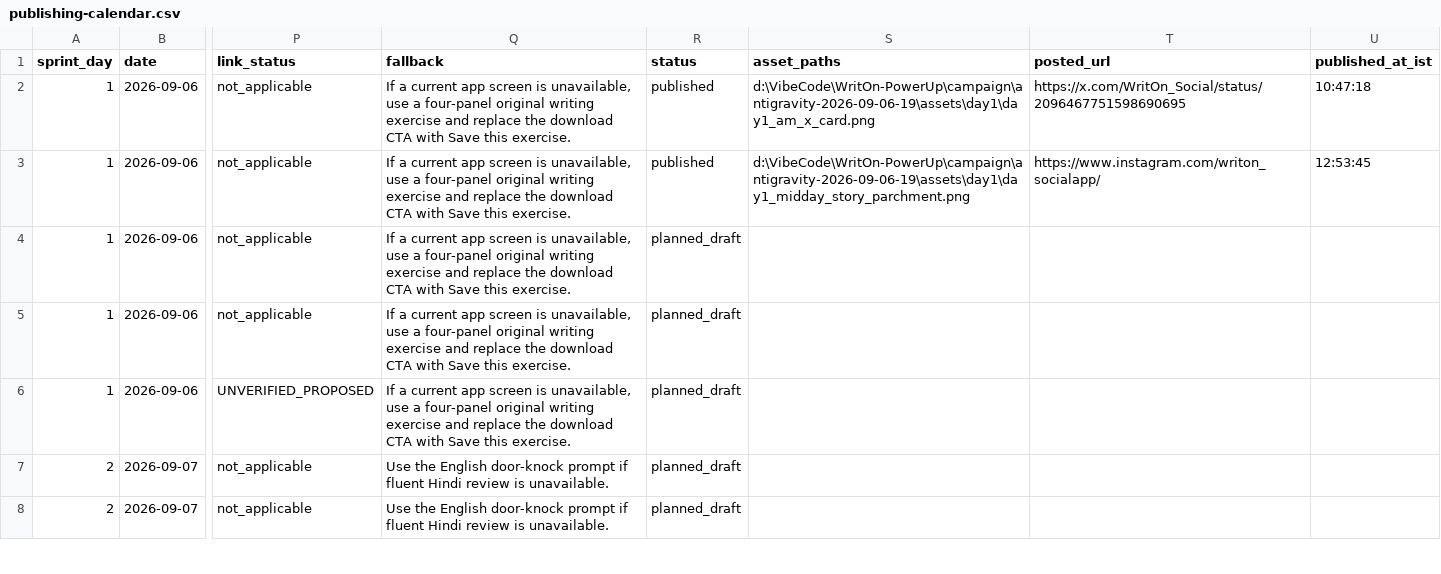
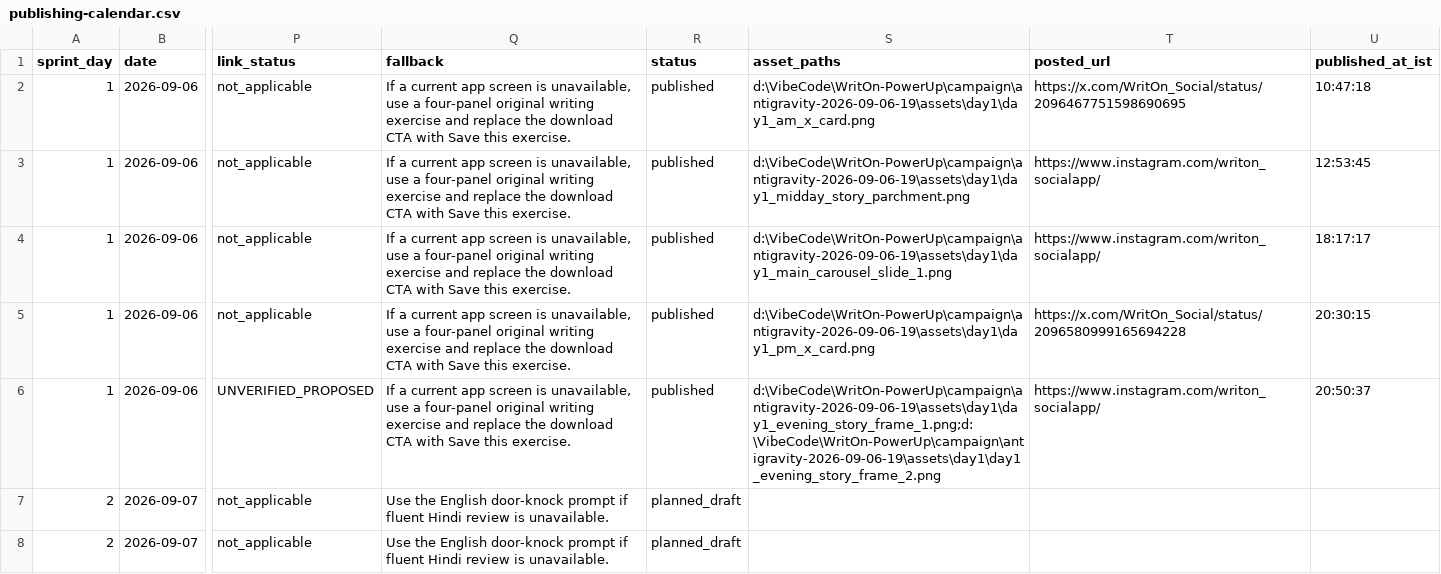
Before and after one commit to Saurabh682/Writon-2.0, a CSV file: campaign/antigravity-2026-09-06-19/publishing-calendar.csv, drawn as a sheet; only a part is shown, gaps mark what is left out; the diff names each change by its address in the sheet, - before the commit and + after, or states it on an @@ line.

Commit message:
docs(campaign): record 20:45 IST Sprint 2 Day 1 Instagram Story drop and sync tracking

```diff
--- a/campaign/antigravity-2026-09-06-19/publishing-calendar.csv
+++ b/campaign/antigravity-2026-09-06-19/publishing-calendar.csv
-R4:R6 (status): planned_draft
+R4:R6 (status): published
-S4 (asset_paths): (empty)
+S4 (asset_paths): d:\VibeCode\WritOn-PowerUp\campaign\antigravity-2026-09-06-19\assets\day1\day1_main_carousel_slide_1.png
-T4 (posted_url): (empty)
+T4 (posted_url): https://www.instagram.com/writon_socialapp/
-U4 (published_at_ist): (empty)
+U4 (published_at_ist): 18:17:17
-S5 (asset_paths): (empty)
+S5 (asset_paths): d:\VibeCode\WritOn-PowerUp\campaign\antigravity-2026-09-06-19\assets\day1\day1_pm_x_card.png
-T5 (posted_url): (empty)
+T5 (posted_url): https://x.com/WritOn_Social/status/2096580999165694228
-U5 (published_at_ist): (empty)
+U5 (published_at_ist): 20:30:15
-S6 (asset_paths): (empty)
+S6 (asset_paths): d:\VibeCode\WritOn-PowerUp\campaign\antigravity-2026-09-06-19\assets\day1\day1_evening_story_frame_1.png;d:\VibeCode\WritOn-PowerUp\campaign\antigravity-2026-09-06-19\assets\day1\day1_evening_story_frame_2.png
-T6 (posted_url): (empty)
+T6 (posted_url): https://www.instagram.com/writon_socialapp/
-U6 (published_at_ist): (empty)
+U6 (published_at_ist): 20:50:37
```
Also changed, not shown: 3 other files.
